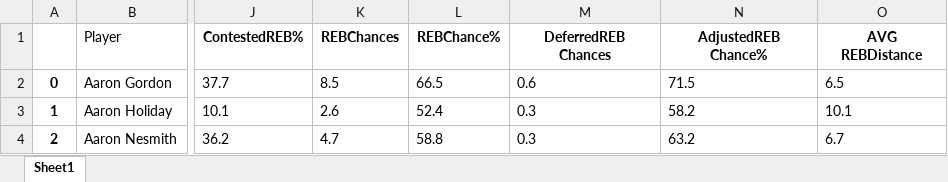
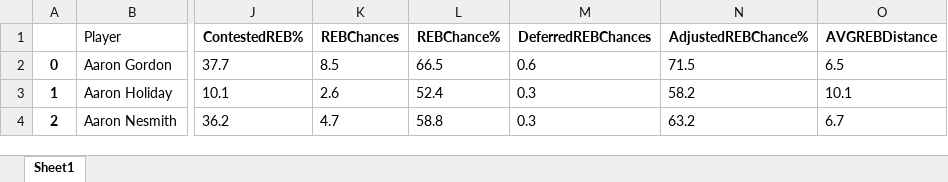
Before and after one commit to CSA100/nba-dsai, an Excel workbook: Data/Tracking/tracking-reboundingStats.xlsx, sheet Sheet1, drawn as a sheet; only a part is shown, gaps mark what is left out; values as stored, in another font and other column widths than the file's, no borders; the diff names each change by its address in the sheet, - before the commit and + after, or states it on an @@ line.

```diff
--- a/Data/Tracking/tracking-reboundingStats.xlsx (sheet Sheet1)
+++ b/Data/Tracking/tracking-reboundingStats.xlsx (sheet Sheet1)
-M1: DeferredREB Chances
+M1: DeferredREBChances
-N1: AdjustedREB Chance%
+N1: AdjustedREBChance%
-O1: AVG REBDistance
+O1: AVGREBDistance
```
Also changed, not shown: Data/General/defenseStats.xlsx, Data/Tracking/tracking-passingStats.xlsx, 6 other files.
